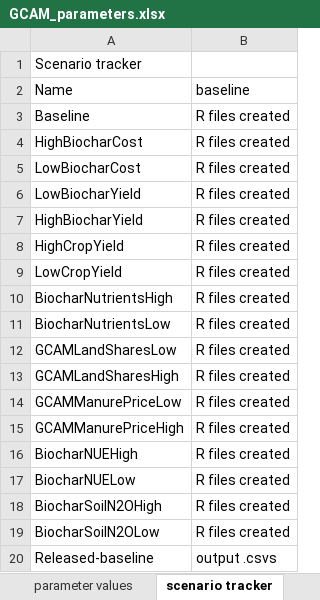
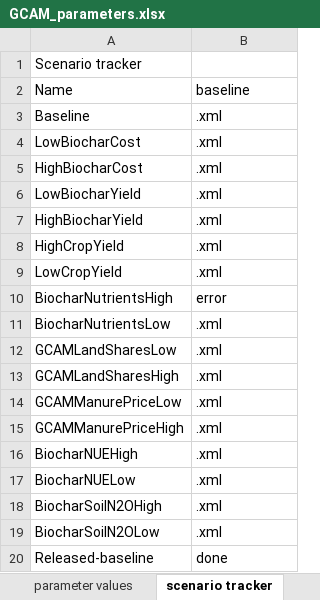
Before and after one commit to PEESEgroup/GCAM-CDR-policy, an Excel workbook: gcam/input/biochar_land_R/GCAM_parameters.xlsx, sheet scenario tracker, drawn as a sheet; values as stored, in another font and other column widths than the file's, no borders; removed rows and columns are numbered as before the commit, all else as after; the diff names each change by its address in the sheet, - before the commit and + after, or states it on an @@ line.

Commit message:
simplify output filepaths

```diff
--- a/gcam/input/biochar_land_R/GCAM_parameters.xlsx (sheet scenario tracker)
+++ b/gcam/input/biochar_land_R/GCAM_parameters.xlsx (sheet scenario tracker)
-B3 (baseline): R files created
+B3 (baseline): .xml
-row 4: HighBiocharCost | R files created
-B4 (baseline): R files created
+B4 (baseline): .xml
+row 5: HighBiocharCost | .xml
-B6:B9 (baseline): R files created
+B6:B9 (baseline): .xml
-B10 (baseline): R files created
+B10 (baseline): error
-B11:B19 (baseline): R files created
+B11:B19 (baseline): .xml
-B20 (baseline): output .csvs
+B20 (baseline): done
```
Also changed, not shown: sheet parameter values, 2 other files.
